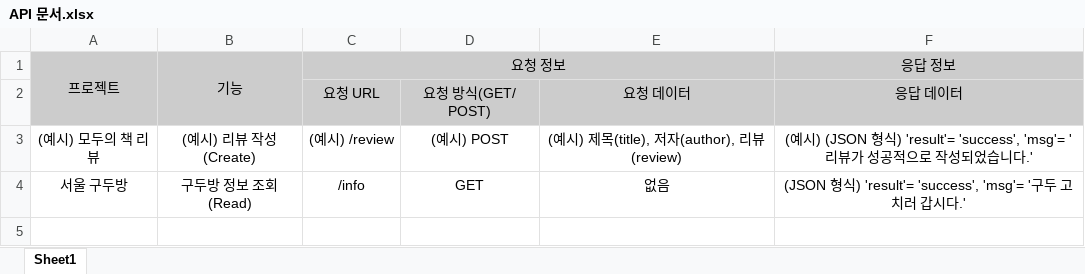
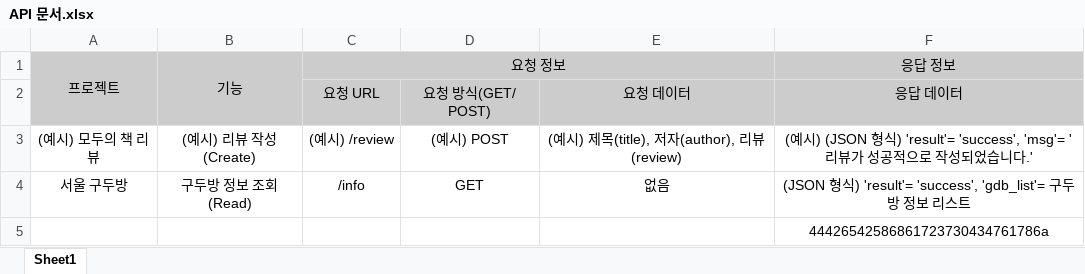
Before and after one commit to lanakim310/Seoul-GooDooBang-, an Excel workbook: API 문서.xlsx, sheet Sheet1, drawn as a sheet; values as stored, in another font and other column widths than the file's, no borders; conditional formats not drawn; the diff names each change by its address in the sheet, - before the commit and + after, or states it on an @@ line.

```diff
--- a/API 문서.xlsx (sheet Sheet1)
+++ b/API 문서.xlsx (sheet Sheet1)
-F4 (응답 정보): …'result'= 'success', 'msg'= '구두 고치러 갑시다.'
+F4 (응답 정보): …'result'= 'success', 'gdb_list'= 구두방 정보 리스트
+row 5:  |  |  |  |  | 44426542586861723730434761786a
```
Also changed, not shown: 4 other files.
